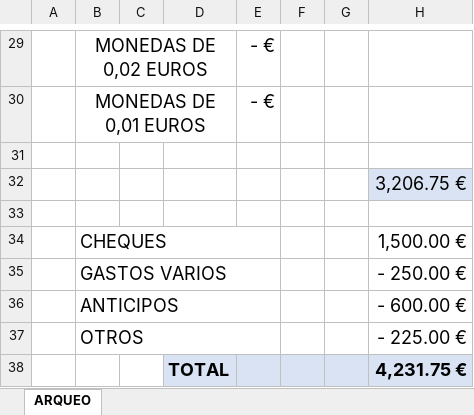
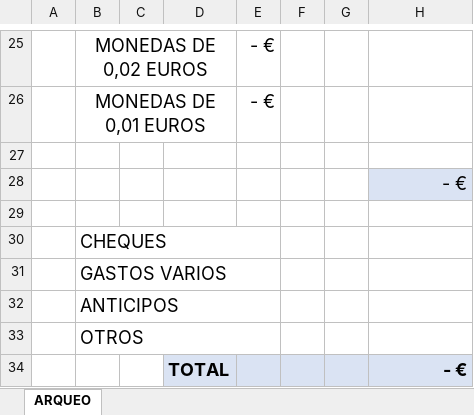
Before and after one commit to josecodetech/Excel, an Excel workbook: arqueo - plantilla.xlsx, sheet ARQUEO, drawn as a sheet; only a part is shown, gaps mark what is left out; values as stored, in another font and other column widths than the file's, no borders; charts and pictures not drawn; addresses are those after the commit; the diff covers the shown part only; the diff names each change by its address in the sheet, - before the commit and + after, or states it on an @@ line.

```diff
--- a/arqueo - plantilla.xlsx (sheet ARQUEO)
+++ b/arqueo - plantilla.xlsx (sheet ARQUEO)
-H28: 3,206.75 €
+H28: - €
-H30: 1,500.00 €
+H30: (empty)
-H31: - 250.00 €
+H31: (empty)
-H32: - 600.00 €
+H32: (empty)
-H33: - 225.00 €
+H33: (empty)
-H34: 4,231.75 €
+H34: - €
```
Also changed, not shown: 9 added rows, 13 removed rows, 1 edited cell, cell formats and merged cells elsewhere in this sheet, formulas that keep their value, charts or pictures, 1 other file.
